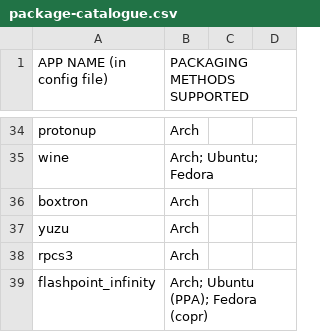
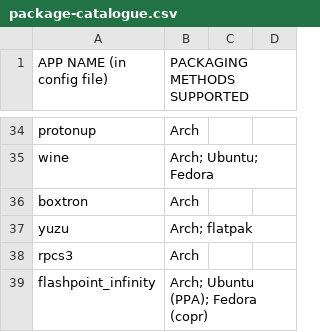
Before and after one commit to koalagang/llgi, a CSV file: package-catalogue.csv, drawn as a sheet; only a part is shown, gaps mark what is left out.

```diff
--- a/package-catalogue.csv
+++ b/package-catalogue.csv
@@ -36,3 +36,3 @@ wine,Arch; Ubuntu; Fedora
 boxtron,Arch
-yuzu,Arch
+yuzu,Arch; flatpak
 rpcs3,Arch
```
Also changed, not shown: 7 other files.
